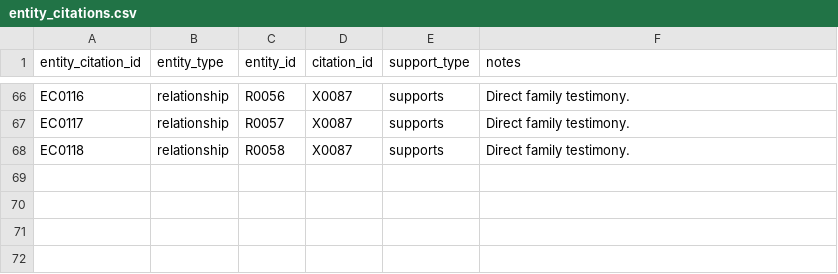
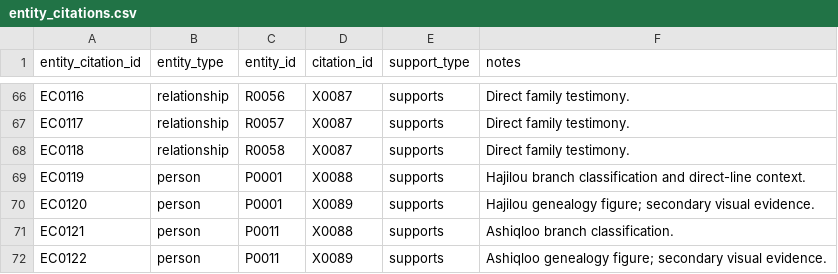
Before and after one commit to amirihoss-eng/Gharagozloo-Historical-Archive, a CSV file: Gharagozloo_Historical_Archive_v1_0_chapter3_complete/exports/entity_citations.csv, drawn as a sheet; only a part is shown, gaps mark what is left out.

```diff
--- a/Gharagozloo_Historical_Archive_v1_0_chapter3_complete/exports/entity_citations.csv
+++ b/Gharagozloo_Historical_Archive_v1_0_chapter3_complete/exports/entity_citations.csv
@@ -68 +68,5 @@ EC0117,relationship,R0057,X0087,supports,Direct family testimony.
 EC0118,relationship,R0058,X0087,supports,Direct family testimony.
+EC0119,person,P0001,X0088,supports,Hajilou branch classification and direct-line context.
+EC0120,person,P0001,X0089,supports,Hajilou genealogy figure; secondary visual evidence.
+EC0121,person,P0011,X0088,supports,Ashiqloo branch classification.
+EC0122,person,P0011,X0089,supports,Ashiqloo genealogy figure; secondary visual evidence.
```
Also changed, not shown: Gharagozloo_Historical_Archive_v1_0_chapter3_complete/exports/citations.csv, Gharagozloo_Historical_Archive_v1_0_chapter3_complete/exports/claims.csv, 13 other files.
